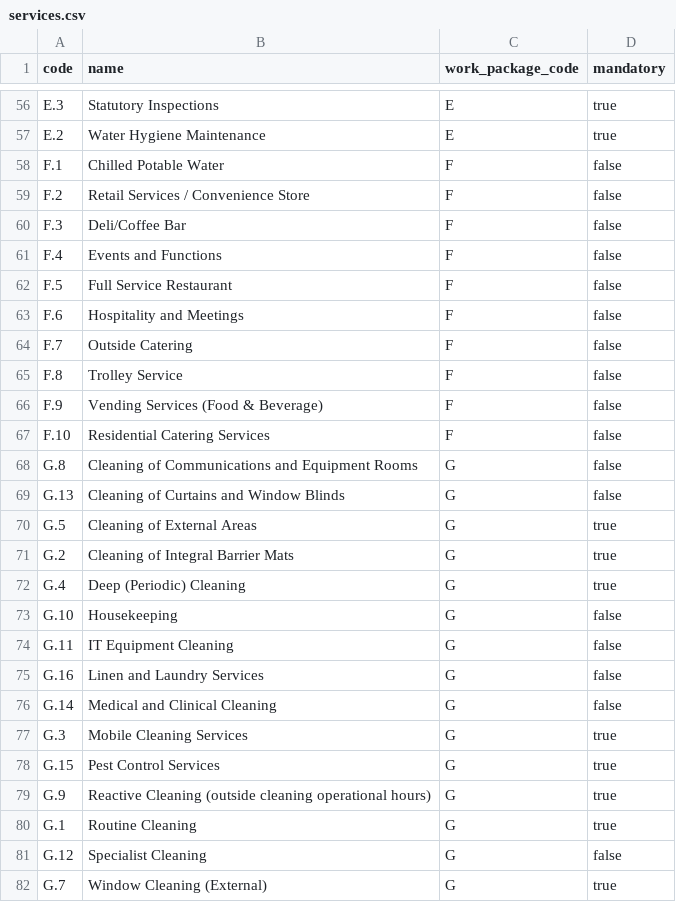
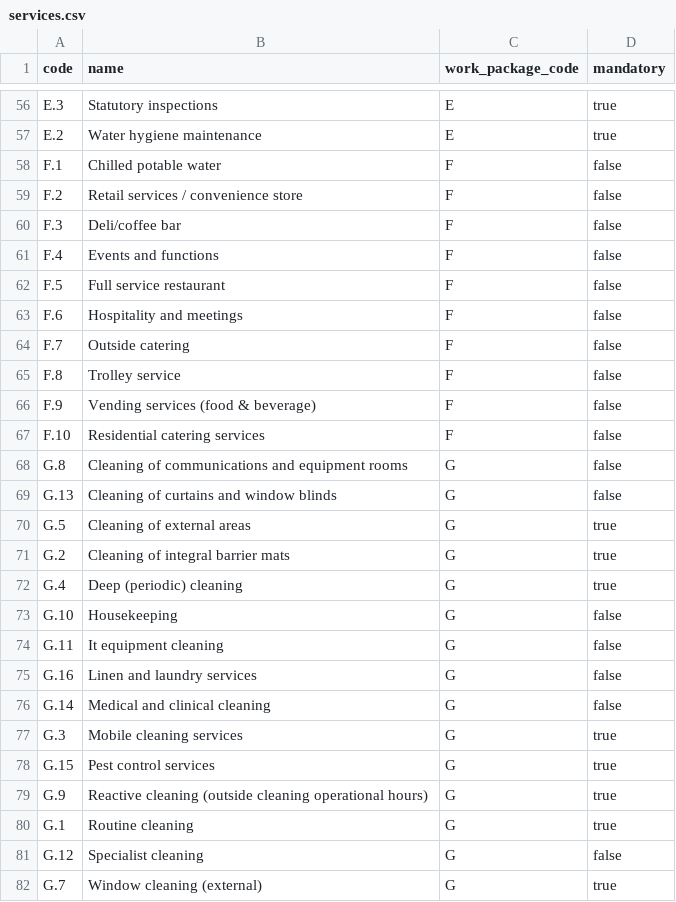
Before and after one commit to Crown-Commercial-Service/crown-marketplace, a CSV file: data/facilities_management/services.csv, drawn as a sheet; only a part is shown, gaps mark what is left out; the diff covers the shown part only; the diff names each change by its address in the sheet, - before the commit and + after, or states it on an @@ line.

```diff
--- a/data/facilities_management/services.csv
+++ b/data/facilities_management/services.csv
-B56 (name): Statutory Inspections
+B56 (name): Statutory inspections
-B57 (name): Water Hygiene Maintenance
+B57 (name): Water hygiene maintenance
-B58 (name): Chilled Potable Water
+B58 (name): Chilled potable water
-B59 (name): Retail Services / Convenience Store
+B59 (name): Retail services / convenience store
-B60 (name): Deli/Coffee Bar
+B60 (name): Deli/coffee bar
-B61 (name): Events and Functions
+B61 (name): Events and functions
-B62 (name): Full Service Restaurant
+B62 (name): Full service restaurant
-B63 (name): Hospitality and Meetings
+B63 (name): Hospitality and meetings
-B64 (name): Outside Catering
+B64 (name): Outside catering
-B65 (name): Trolley Service
+B65 (name): Trolley service
-B66 (name): Vending Services (Food & Beverage)
+B66 (name): Vending services (food & beverage)
-B67 (name): Residential Catering Services
+B67 (name): Residential catering services
-B68 (name): Cleaning of Communications and Equipment Rooms
+B68 (name): Cleaning of communications and equipment rooms
-B69 (name): Cleaning of Curtains and Window Blinds
+B69 (name): Cleaning of curtains and window blinds
-B70 (name): Cleaning of External Areas
+B70 (name): Cleaning of external areas
-B71 (name): Cleaning of Integral Barrier Mats
+B71 (name): Cleaning of integral barrier mats
-B72 (name): Deep (Periodic) Cleaning
+B72 (name): Deep (periodic) cleaning
-B74 (name): IT Equipment Cleaning
+B74 (name): It equipment cleaning
-B75 (name): Linen and Laundry Services
+B75 (name): Linen and laundry services
-B76 (name): Medical and Clinical Cleaning
+B76 (name): Medical and clinical cleaning
-B77 (name): Mobile Cleaning Services
+B77 (name): Mobile cleaning services
-B78 (name): Pest Control Services
+B78 (name): Pest control services
-B79 (name): Reactive Cleaning (outside cleaning…
+B79 (name): Reactive cleaning (outside cleaning…
-B80 (name): Routine Cleaning
+B80 (name): Routine cleaning
-B81 (name): Specialist Cleaning
+B81 (name): Specialist cleaning
-B82 (name): Window Cleaning (External)
+B82 (name): Window cleaning (external)
```
Also changed, not shown: 101 edited cells elsewhere in this file, data/facilities_management/work_packages.csv, 2 other files.
